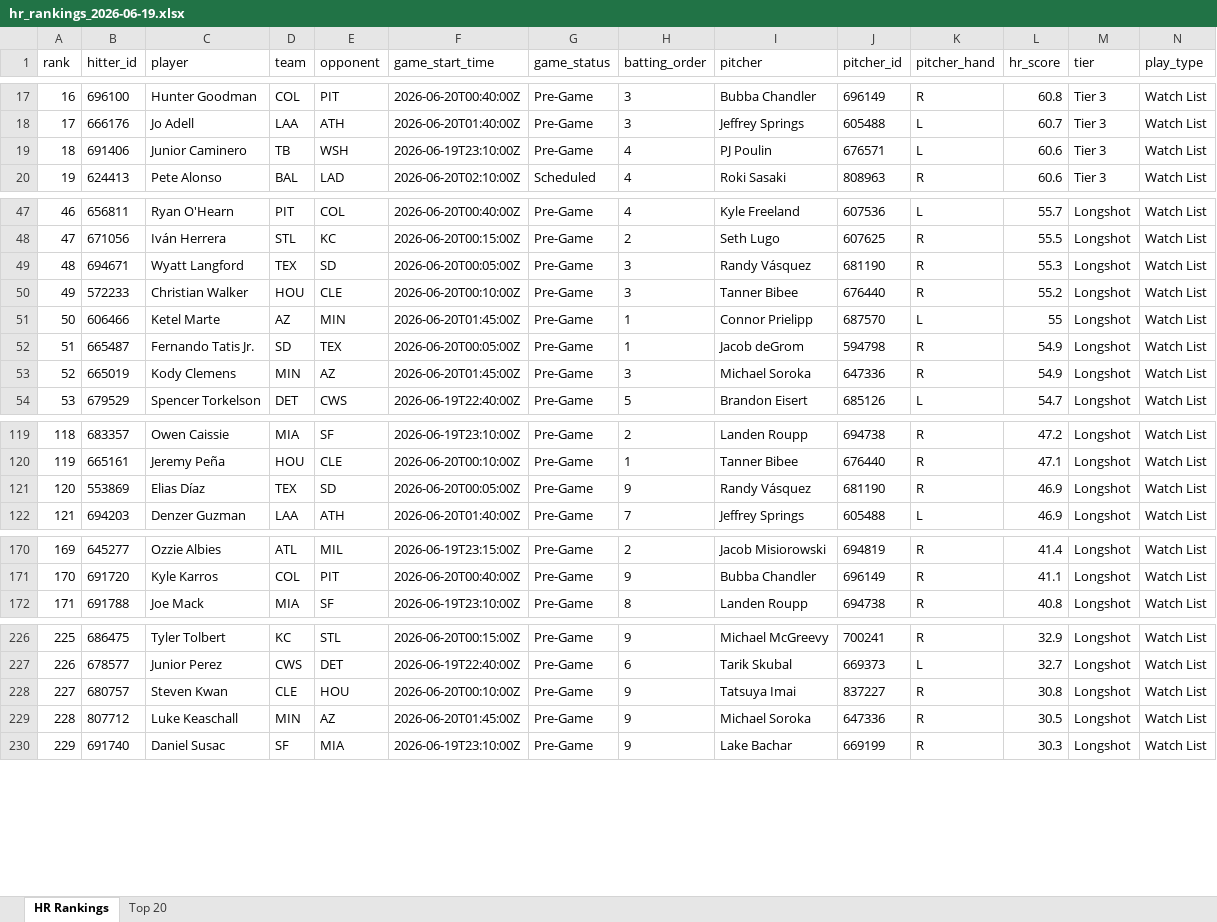
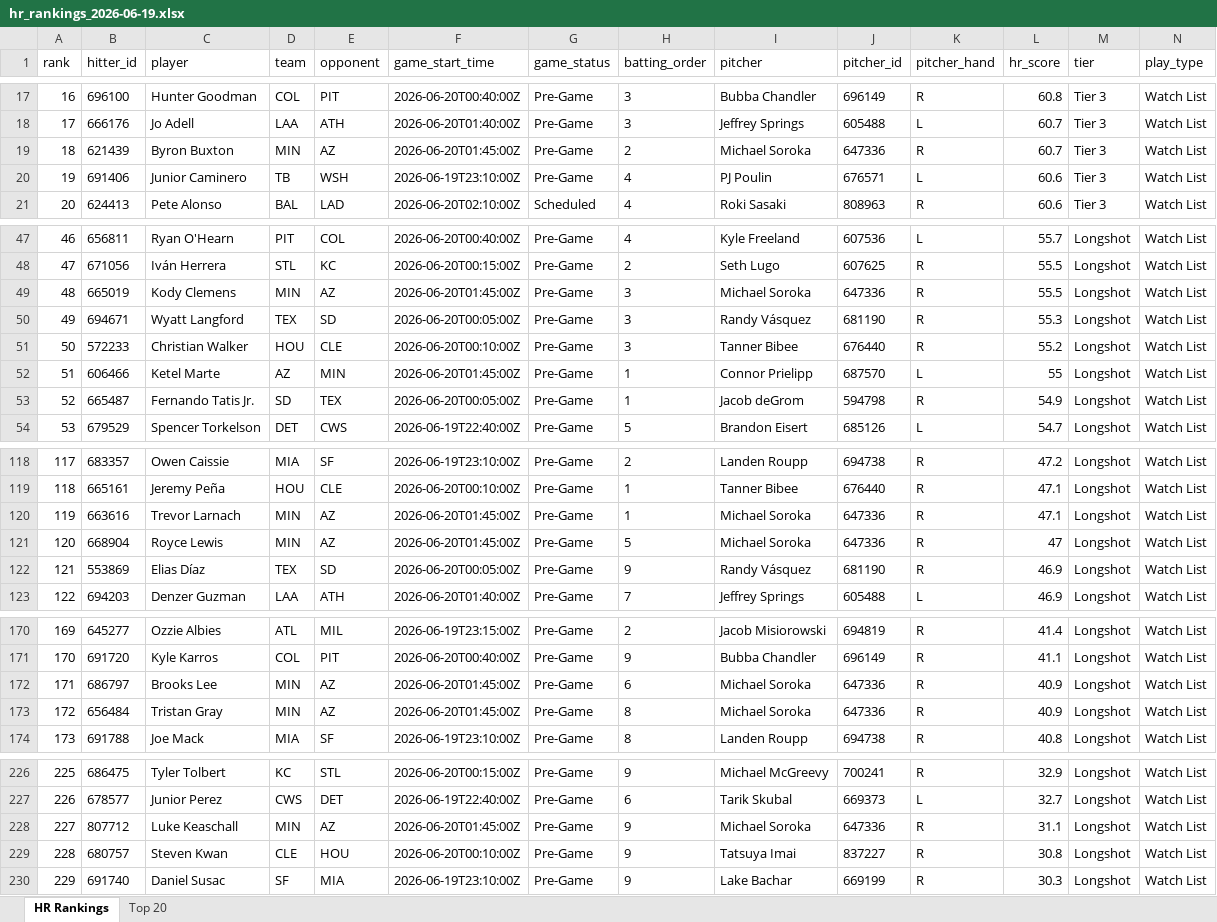
Before and after one commit to etbell28/hitter-tool, an Excel workbook: outputs/daily/hr_rankings_2026-06-19.xlsx, sheet HR Rankings, drawn as a sheet; only a part is shown, gaps mark what is left out; values as stored, in another font and other column widths than the file's, no borders; removed rows and columns are numbered as before the commit, all else as after; rows hold the shown columns only; the diff covers the shown part only; the diff names each change by its address in the sheet, - before the commit and + after, or states it on an @@ line.

```diff
--- a/outputs/daily/hr_rankings_2026-06-19.xlsx (sheet HR Rankings)
+++ b/outputs/daily/hr_rankings_2026-06-19.xlsx (sheet HR Rankings)
+row 19: 18 | 621439 | Byron Buxton | MIN | AZ | 2026-06-20T01:45:00Z | Pre-Game | 2 | Michael Soroka | 647336 | R | 60.7 | Tier 3 | Watch List
@@ column A (rank) renumbered between rows 20 and 229 @@
+row 49: 48 | 665019 | Kody Clemens | MIN | AZ | 2026-06-20T01:45:00Z | Pre-Game | 3 | Michael Soroka | 647336 | R | 55.5 | Longshot | Watch List
-row 53: 52 | 665019 | Kody Clemens | MIN | AZ | 2026-06-20T01:45:00Z | Pre-Game | 3 | Michael Soroka | 647336 | R | 54.9 | Longshot | Watch List
+row 120: 119 | 663616 | Trevor Larnach | MIN | AZ | 2026-06-20T01:45:00Z | Pre-Game | 1 | Michael Soroka | 647336 | R | 47.1 | Longshot | Watch List
+row 121: 120 | 668904 | Royce Lewis | MIN | AZ | 2026-06-20T01:45:00Z | Pre-Game | 5 | Michael Soroka | 647336 | R | 47 | Longshot | Watch List
+row 172: 171 | 686797 | Brooks Lee | MIN | AZ | 2026-06-20T01:45:00Z | Pre-Game | 6 | Michael Soroka | 647336 | R | 40.9 | Longshot | Watch List
+row 173: 172 | 656484 | Tristan Gray | MIN | AZ | 2026-06-20T01:45:00Z | Pre-Game | 8 | Michael Soroka | 647336 | R | 40.9 | Longshot | Watch List
+row 228: 227 | 807712 | Luke Keaschall | MIN | AZ | 2026-06-20T01:45:00Z | Pre-Game | 9 | Michael Soroka | 647336 | R | 31.1 | Longshot | Watch List
-row 229: 228 | 807712 | Luke Keaschall | MIN | AZ | 2026-06-20T01:45:00Z | Pre-Game | 9 | Michael Soroka | 647336 | R | 30.5 | Longshot | Watch List
```
Also changed, not shown: 2 added rows and 7 removed rows elsewhere in this sheet, sheet Top 20, outputs/daily/hr_rankings_2026-06-19_full.xlsx, outputs/hr_rankings.xlsx, 9 other files.
